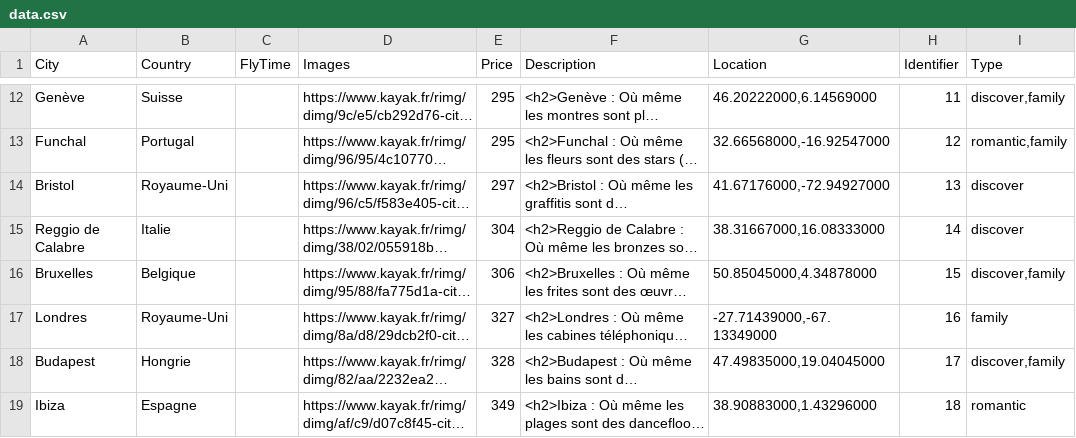
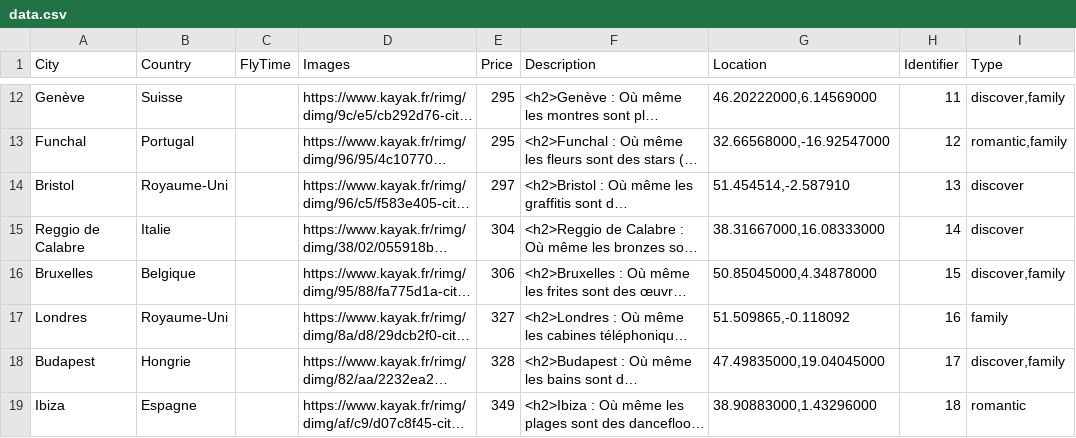
Before and after one commit to camarm-dev/harmasvoyage-nsi, a CSV file: data.csv, drawn as a sheet; only a part is shown, gaps mark what is left out; long unchanged cells end in …; the diff names each change by its address in the sheet, - before the commit and + after, or states it on an @@ line.

Commit message:
fix: coordinates

```diff
--- a/data.csv
+++ b/data.csv
-G14 (Location): 41.67176000,-72.94927000
+G14 (Location): 51.454514,-2.587910
-G17 (Location): -27.71439000,-67.13349000
+G17 (Location): 51.509865,-0.118092
```
